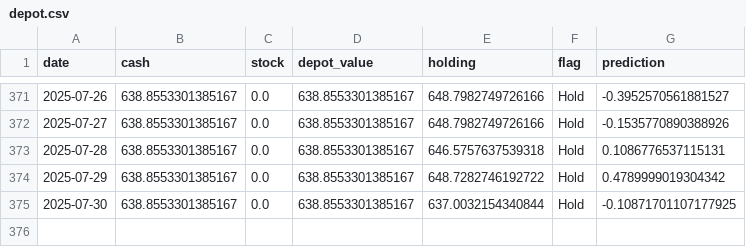
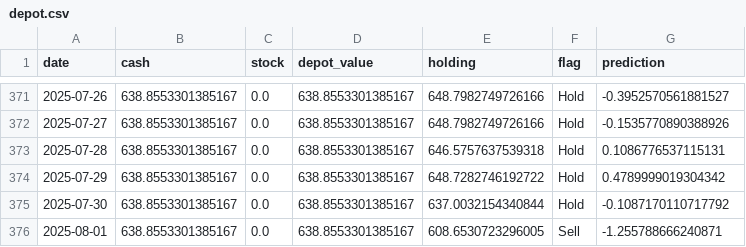
Before and after one commit to CastIehard/Stock-Prediction-AI, a CSV file: Stocks/Adobe/depot.csv, drawn as a sheet; only a part is shown, gaps mark what is left out.

```diff
--- a/Stocks/Adobe/depot.csv
+++ b/Stocks/Adobe/depot.csv
@@ -374,2 +374,3 @@ date,cash,stock,depot_value,holding,flag,prediction
 2025-07-29,638.8553301385167,0.0,638.8553301385167,648.7282746192722,Hold,0.4789999019304342
-2025-07-30,638.8553301385167,0.0,638.8553301385167,637.0032154340844,Hold,-0.10871701107177925
+2025-07-30,638.8553301385167,0.0,638.8553301385167,637.0032154340844,Hold,-0.1087170110717792
+2025-08-01,638.8553301385167,0.0,638.8553301385167,608.6530723296005,Sell,-1.255788666240871
```
Also changed, not shown: Stocks/Verizon/depot.csv, 2 other files.
